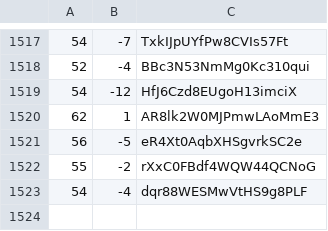
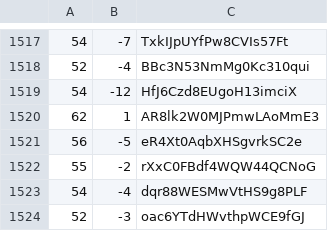
Before and after one commit to martinjc/action-and-map, a CSV file: web/data/data.csv, drawn as a sheet; only a part is shown, gaps mark what is left out; the diff names each change by its address in the sheet, - before the commit and + after, or states it on an @@ line.

Commit message:
update

```diff
--- a/web/data/data.csv
+++ b/web/data/data.csv
+row 1524: 52 | -3 | oac6YTdHWvthpWCE9fGJ
```
